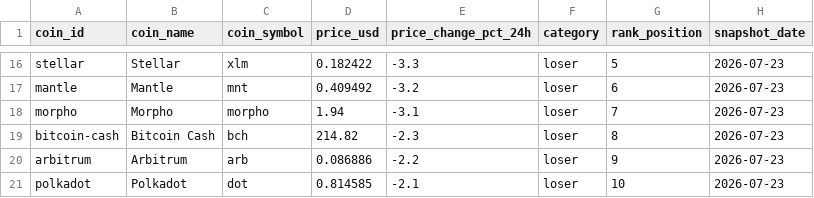
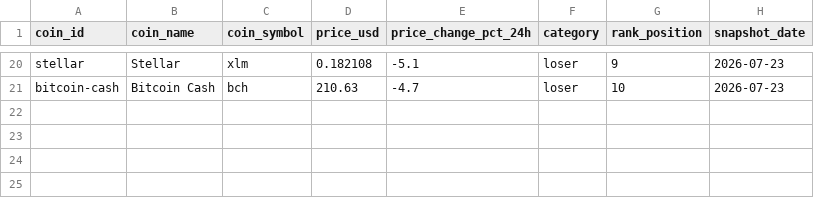
Before and after one commit to ashim1412/crypto-analytics-platform, a CSV file: data/exports/top_gainers_losers.csv, drawn as a sheet; only a part is shown, gaps mark what is left out; removed rows and columns are numbered as before the commit, all else as after; the diff covers the shown part only; the diff names each change by its address in the sheet, - before the commit and + after, or states it on an @@ line.

```diff
--- a/data/exports/top_gainers_losers.csv
+++ b/data/exports/top_gainers_losers.csv
-D20 (price_usd): 0.182422
+D20 (price_usd): 0.182108
-E20 (price_change_pct_24h): -3.3
+E20 (price_change_pct_24h): -5.1
-G20 (rank_position): 5
+G20 (rank_position): 9
-row 17: mantle | Mantle | mnt | 0.409492 | -3.2 | loser | 6 | 2026-07-23
-row 18: morpho | Morpho | morpho | 1.94 | -3.1 | loser | 7 | 2026-07-23
-D21 (price_usd): 214.82
+D21 (price_usd): 210.63
-E21 (price_change_pct_24h): -2.3
+E21 (price_change_pct_24h): -4.7
-G21 (rank_position): 8
+G21 (rank_position): 10
-row 20: arbitrum | Arbitrum | arb | 0.086886 | -2.2 | loser | 9 | 2026-07-23
-row 21: polkadot | Polkadot | dot | 0.814585 | -2.1 | loser | 10 | 2026-07-23
```
Also changed, not shown: 11 added rows, 7 removed rows and 13 edited cells elsewhere in this file, data/exports/crypto_market_dominance.csv, data/exports/crypto_market_summary.csv, 2 other files.
